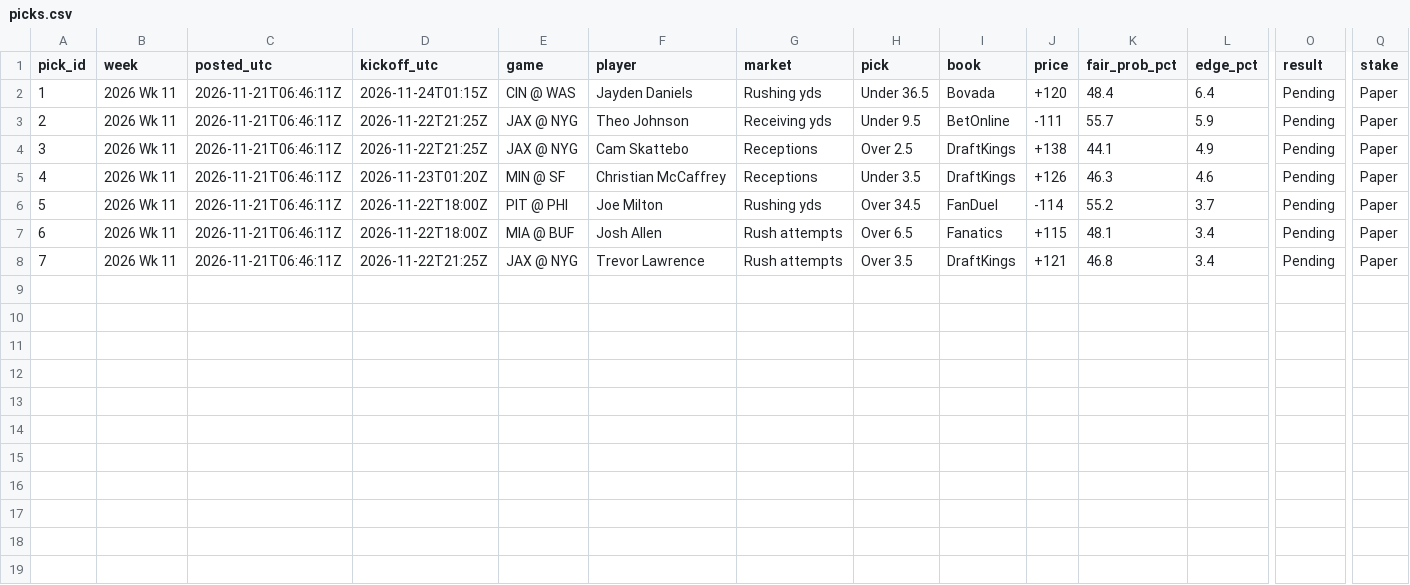
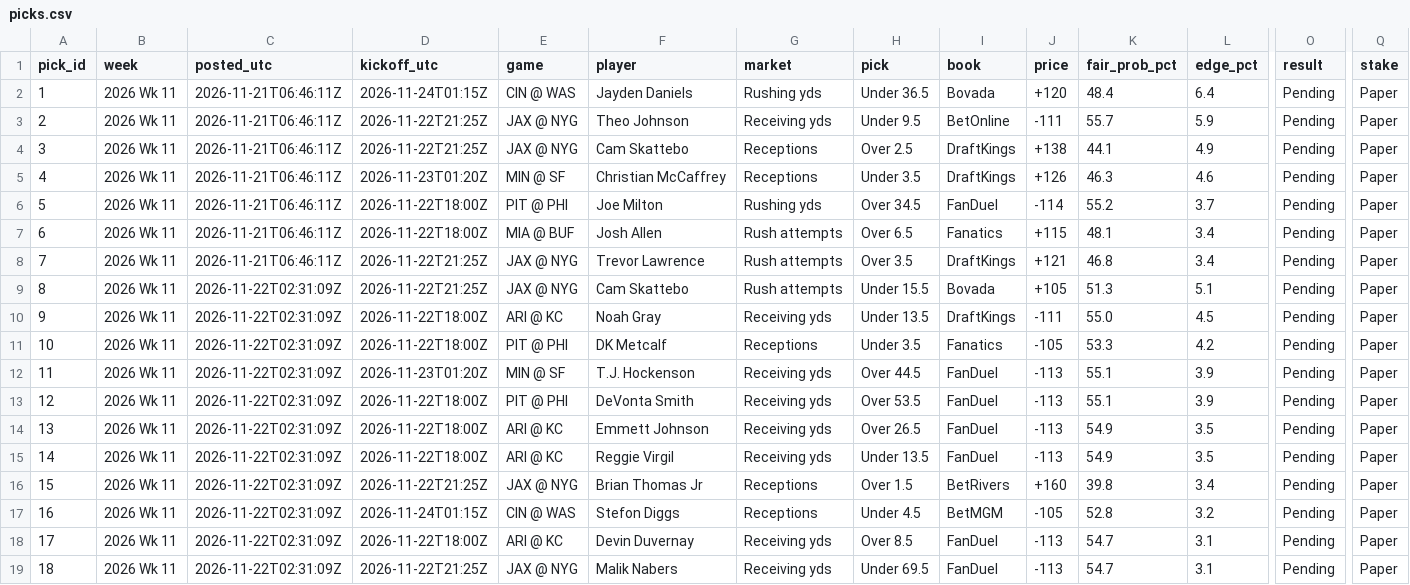
Before and after one commit to jackruh/nfl-results, a CSV file: data/picks.csv, drawn as a sheet; only a part is shown, gaps mark what is left out; rows hold the shown columns only; the diff names each change by its address in the sheet, - before the commit and + after, or states it on an @@ line.

```diff
--- a/data/picks.csv
+++ b/data/picks.csv
+row 9: 8 | 2026 Wk 11 | 2026-11-22T02:31:09Z | 2026-11-22T21:25Z | JAX @ NYG | Cam Skattebo | Rush attempts | Under 15.5 | Bovada | +105 | 51.3 | 5.1 | Pending | Paper
+row 10: 9 | 2026 Wk 11 | 2026-11-22T02:31:09Z | 2026-11-22T18:00Z | ARI @ KC | Noah Gray | Receiving yds | Under 13.5 | DraftKings | -111 | 55.0 | 4.5 | Pending | Paper
+row 11: 10 | 2026 Wk 11 | 2026-11-22T02:31:09Z | 2026-11-22T18:00Z | PIT @ PHI | DK Metcalf | Receptions | Under 3.5 | Fanatics | -105 | 53.3 | 4.2 | Pending | Paper
+row 12: 11 | 2026 Wk 11 | 2026-11-22T02:31:09Z | 2026-11-23T01:20Z | MIN @ SF | T.J. Hockenson | Receiving yds | Over 44.5 | FanDuel | -113 | 55.1 | 3.9 | Pending | Paper
+row 13: 12 | 2026 Wk 11 | 2026-11-22T02:31:09Z | 2026-11-22T18:00Z | PIT @ PHI | DeVonta Smith | Receiving yds | Over 53.5 | FanDuel | -113 | 55.1 | 3.9 | Pending | Paper
+row 14: 13 | 2026 Wk 11 | 2026-11-22T02:31:09Z | 2026-11-22T18:00Z | ARI @ KC | Emmett Johnson | Receiving yds | Over 26.5 | FanDuel | -113 | 54.9 | 3.5 | Pending | Paper
+row 15: 14 | 2026 Wk 11 | 2026-11-22T02:31:09Z | 2026-11-22T18:00Z | ARI @ KC | Reggie Virgil | Receiving yds | Under 13.5 | FanDuel | -113 | 54.9 | 3.5 | Pending | Paper
+row 16: 15 | 2026 Wk 11 | 2026-11-22T02:31:09Z | 2026-11-22T21:25Z | JAX @ NYG | Brian Thomas Jr | Receptions | Over 1.5 | BetRivers | +160 | 39.8 | 3.4 | Pending | Paper
+row 17: 16 | 2026 Wk 11 | 2026-11-22T02:31:09Z | 2026-11-24T01:15Z | CIN @ WAS | Stefon Diggs | Receptions | Under 4.5 | BetMGM | -105 | 52.8 | 3.2 | Pending | Paper
+row 18: 17 | 2026 Wk 11 | 2026-11-22T02:31:09Z | 2026-11-22T18:00Z | ARI @ KC | Devin Duvernay | Receiving yds | Over 8.5 | FanDuel | -113 | 54.7 | 3.1 | Pending | Paper
+row 19: 18 | 2026 Wk 11 | 2026-11-22T02:31:09Z | 2026-11-22T21:25Z | JAX @ NYG | Malik Nabers | Receiving yds | Under 69.5 | FanDuel | -113 | 54.7 | 3.1 | Pending | Paper
```
